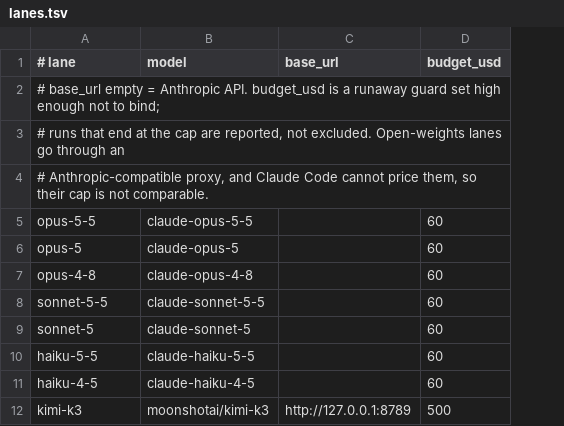
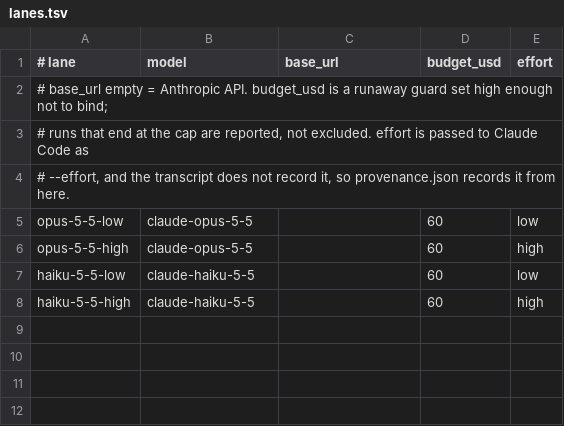
Before and after one commit to catalystneuro/afs-harness, a TSV file: harness/lanes.tsv, drawn as a sheet; removed rows and columns are numbered as before the commit, all else as after; the diff names each change by its address in the sheet, - before the commit and + after, or states it on an @@ line.

```diff
--- a/harness/lanes.tsv
+++ b/harness/lanes.tsv
+column E (effort), rows 5-8: low | high | low | high
-A3 (# lane): …not excluded. Open-weights lanes go through an
+A3 (# lane): …not excluded. effort is passed to Claude Code as
-A4 (# lane): # Anthropic-compatible proxy, and Claude Code cannot price them, so their cap is not comparable.
+A4 (# lane): # --effort, and the transcript does not record it, so provenance.json records it from here.
-A5 (# lane): opus-5-5
+A5 (# lane): opus-5-5-low
-A6 (# lane): opus-5
+A6 (# lane): opus-5-5-high
-B6 (model): claude-opus-5
+B6 (model): claude-opus-5-5
-row 7: opus-4-8 | claude-opus-4-8 |  | 60
-row 8: sonnet-5-5 | claude-sonnet-5-5 |  | 60
-row 9: sonnet-5 | claude-sonnet-5 |  | 60
-A7 (# lane): haiku-5-5
+A7 (# lane): haiku-5-5-low
-A8 (# lane): haiku-4-5
+A8 (# lane): haiku-5-5-high
-B8 (model): claude-haiku-4-5
+B8 (model): claude-haiku-5-5
-row 12: kimi-k3 | moonshotai/kimi-k3 | http://127.0.0.1:8789 | 500
```
Also changed, not shown: 6 other files.
